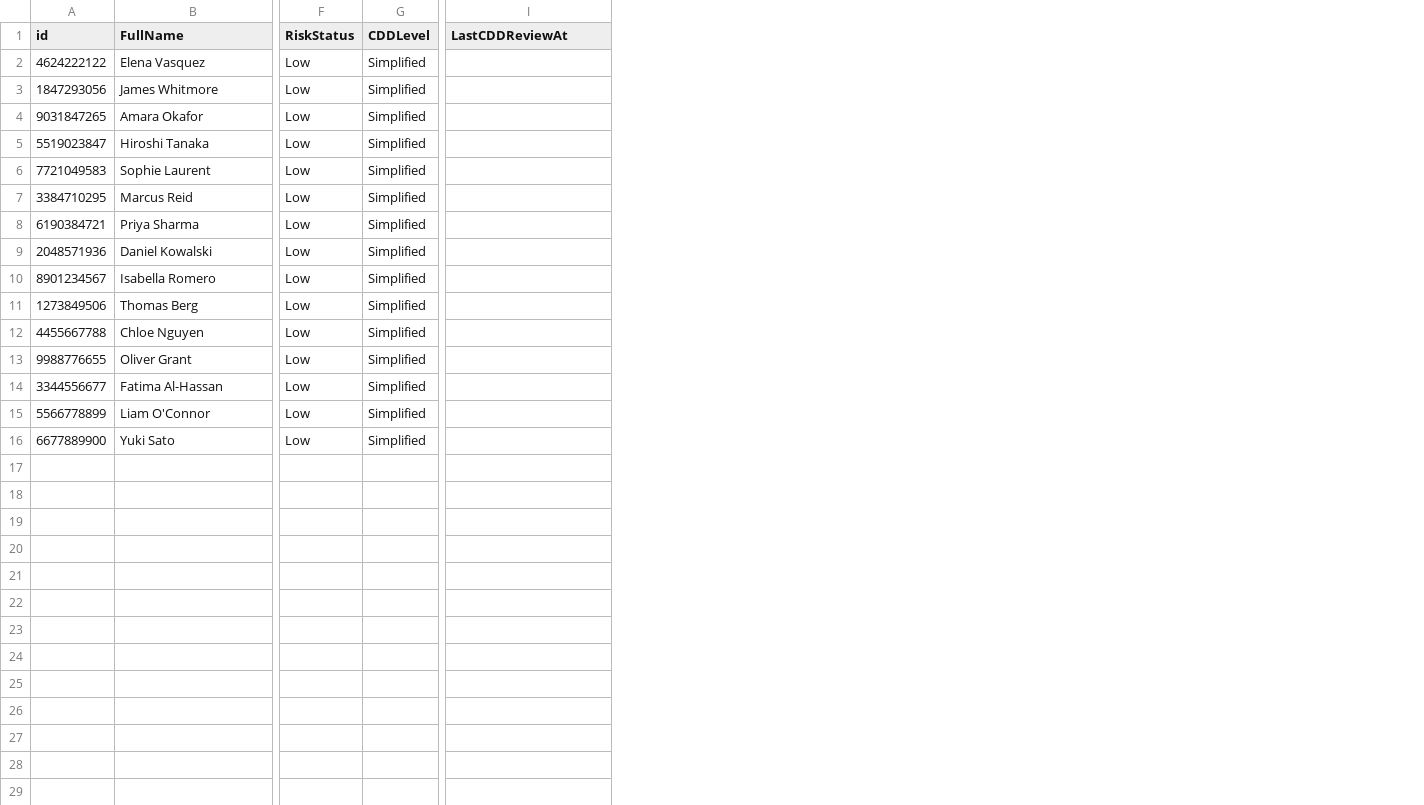
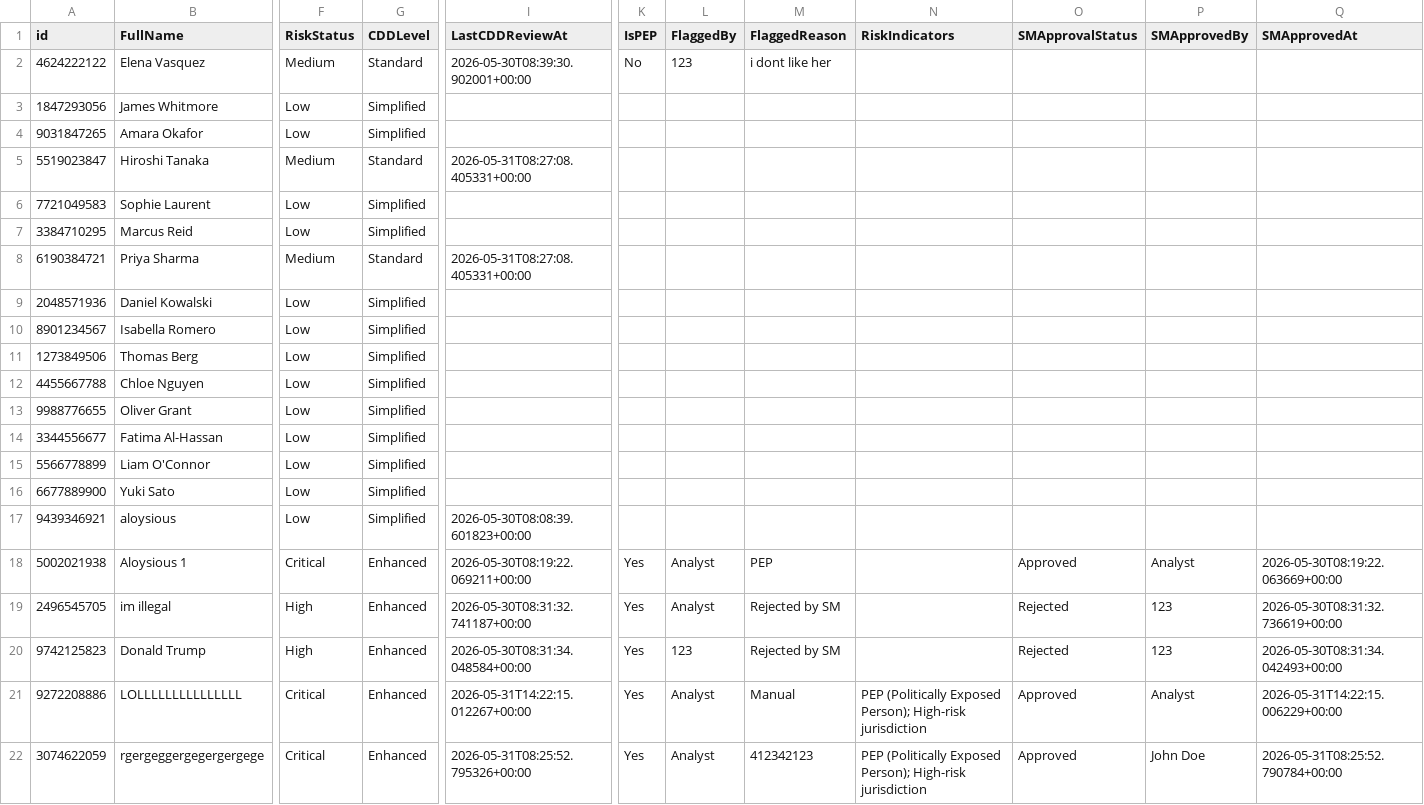
Before and after one commit to CounterAI-Team2/Fraud-Detection, a CSV file: data/kyc_customers.csv, drawn as a sheet; only a part is shown, gaps mark what is left out; rows hold the shown columns only; the diff names each change by its address in the sheet, - before the commit and + after, or states it on an @@ line.

```diff
--- a/data/kyc_customers.csv
+++ b/data/kyc_customers.csv
+column K (IsPEP), row 2: No
+column L (FlaggedBy), row 2: 123
+column M (FlaggedReason), row 2: i dont like her
+column N (RiskIndicators), empty
+column O (SMApprovalStatus), empty
+column P (SMApprovedBy), empty
+column Q (SMApprovedAt), empty
-F2 (RiskStatus): Low
+F2 (RiskStatus): Medium
-G2 (CDDLevel): Simplified
+G2 (CDDLevel): Standard
-I2 (LastCDDReviewAt): (empty)
+I2 (LastCDDReviewAt): 2026-05-30T08:39:30.902001+00:00
-F5 (RiskStatus): Low
+F5 (RiskStatus): Medium
-G5 (CDDLevel): Simplified
+G5 (CDDLevel): Standard
-I5 (LastCDDReviewAt): (empty)
+I5 (LastCDDReviewAt): 2026-05-31T08:27:08.405331+00:00
-F8 (RiskStatus): Low
+F8 (RiskStatus): Medium
-G8 (CDDLevel): Simplified
+G8 (CDDLevel): Standard
-I8 (LastCDDReviewAt): (empty)
+I8 (LastCDDReviewAt): 2026-05-31T08:27:08.405331+00:00
+row 17: 9439346921 | aloysious | Low | Simplified | 2026-05-30T08:08:39.601823+00:00
+row 18: 5002021938 | Aloysious 1 | Critical | Enhanced | 2026-05-30T08:19:22.069211+00:00 | Yes | Analyst | PEP |  | Approved | Analyst | 2026-05-30T08:19:22.063669+00:00
+row 19: 2496545705 | im illegal | High | Enhanced | 2026-05-30T08:31:32.741187+00:00 | Yes | Analyst | Rejected by SM |  | Rejected | 123 | 2026-05-30T08:31:32.736619+00:00
+row 20: 9742125823 | Donald Trump | High | Enhanced | 2026-05-30T08:31:34.048584+00:00 | Yes | 123 | Rejected by SM |  | Rejected | 123 | 2026-05-30T08:31:34.042493+00:00
+row 21: 9272208886 | LOLLLLLLLLLLLLLLL | Critical | Enhanced | 2026-05-31T14:22:15.012267+00:00 | Yes | Analyst | Manual | PEP (Politically Exposed Person); High-risk jurisdiction | Approved | Analyst | 2026-05-31T14:22:15.006229+00:00
+row 22: 3074622059 | rgergeggergegergergege | Critical | Enhanced | 2026-05-31T08:25:52.795326+00:00 | Yes | Analyst | 412342123 | PEP (Politically Exposed Person); High-risk jurisdiction | Approved | John Doe | 2026-05-31T08:25:52.790784+00:00
```
Also changed, not shown: 16 other files.
